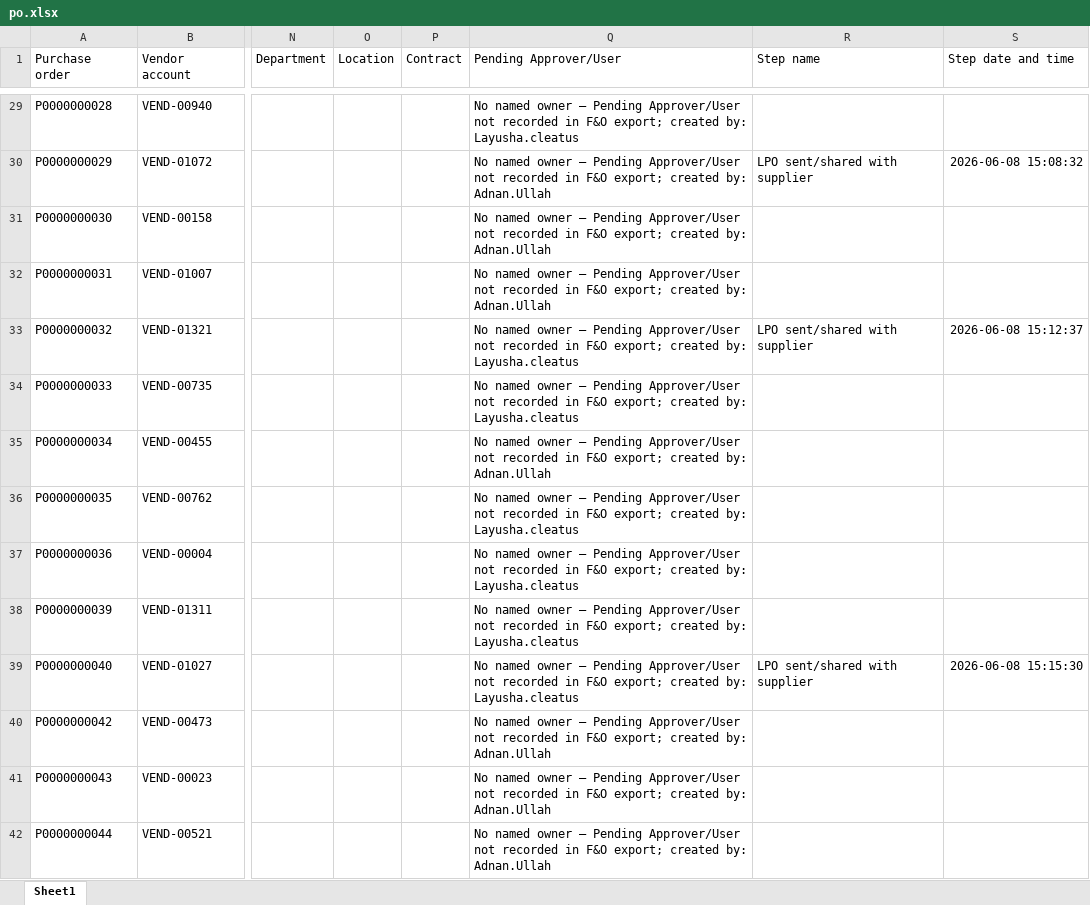
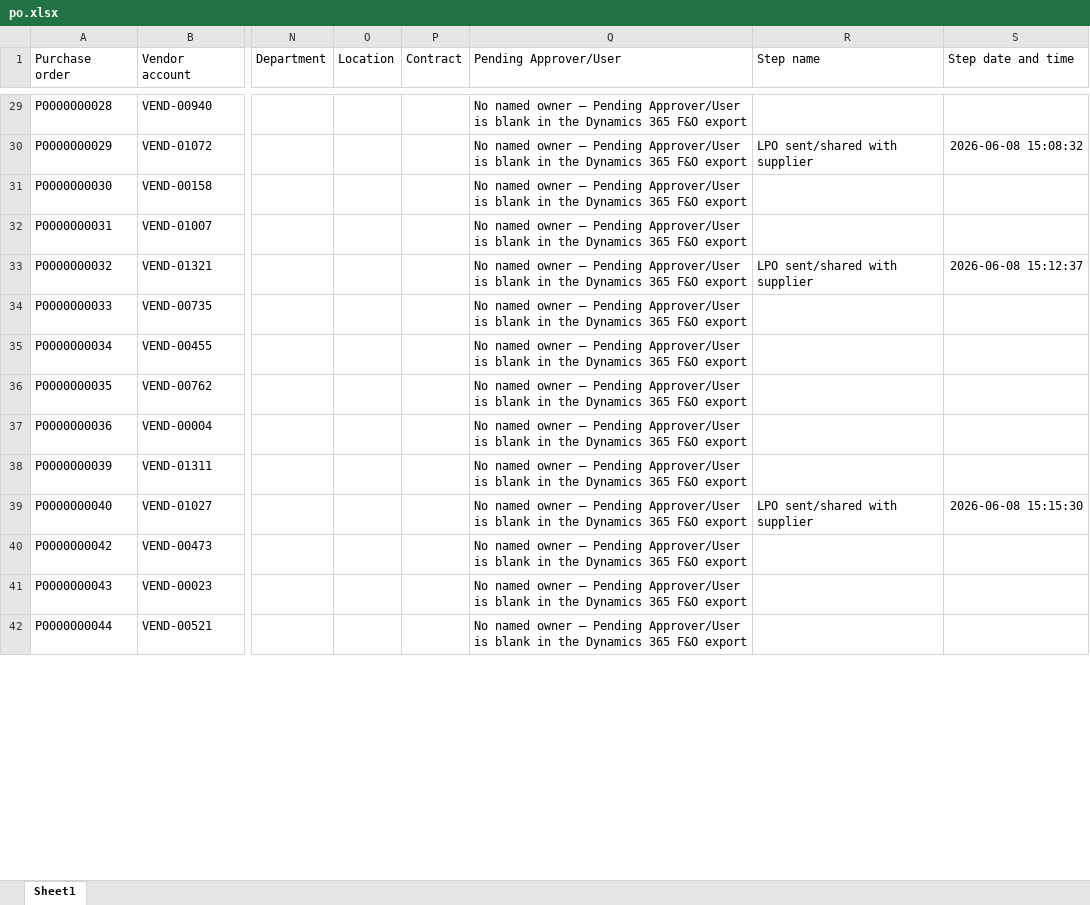
Before and after one commit to Strive-Services-Group/PR-PO-Pipeline-Dashboard, an Excel workbook: po.xlsx, sheet Sheet1, drawn as a sheet; only a part is shown, gaps mark what is left out; values as stored, in another font and other column widths than the file's, no borders; table styles not drawn; the diff covers the shown part only; the diff names each change by its address in the sheet, - before the commit and + after, or states it on an @@ line.

```diff
--- a/po.xlsx (sheet Sheet1)
+++ b/po.xlsx (sheet Sheet1)
-Q29 (Pending Approver/User): …Pending Approver/User not recorded in F&O export; created by: Layusha.cleatus
+Q29 (Pending Approver/User): …Pending Approver/User is blank in the Dynamics 365 F&O export
-Q30:Q32 (Pending Approver/User): …Pending Approver/User not recorded in F&O export; created by: Adnan.Ullah
+Q30:Q32 (Pending Approver/User): …Pending Approver/User is blank in the Dynamics 365 F&O export
-Q33:Q34 (Pending Approver/User): …Pending Approver/User not recorded in F&O export; created by: Layusha.cleatus
+Q33:Q34 (Pending Approver/User): …Pending Approver/User is blank in the Dynamics 365 F&O export
-Q35 (Pending Approver/User): …Pending Approver/User not recorded in F&O export; created by: Adnan.Ullah
+Q35 (Pending Approver/User): …Pending Approver/User is blank in the Dynamics 365 F&O export
-Q36:Q39 (Pending Approver/User): …Pending Approver/User not recorded in F&O export; created by: Layusha.cleatus
+Q36:Q39 (Pending Approver/User): …Pending Approver/User is blank in the Dynamics 365 F&O export
-Q40:Q42 (Pending Approver/User): …Pending Approver/User not recorded in F&O export; created by: Adnan.Ullah
+Q40:Q42 (Pending Approver/User): …Pending Approver/User is blank in the Dynamics 365 F&O export
```
Also changed, not shown: 1796 edited cells elsewhere in this sheet, pr.xlsx, 2 other files.
